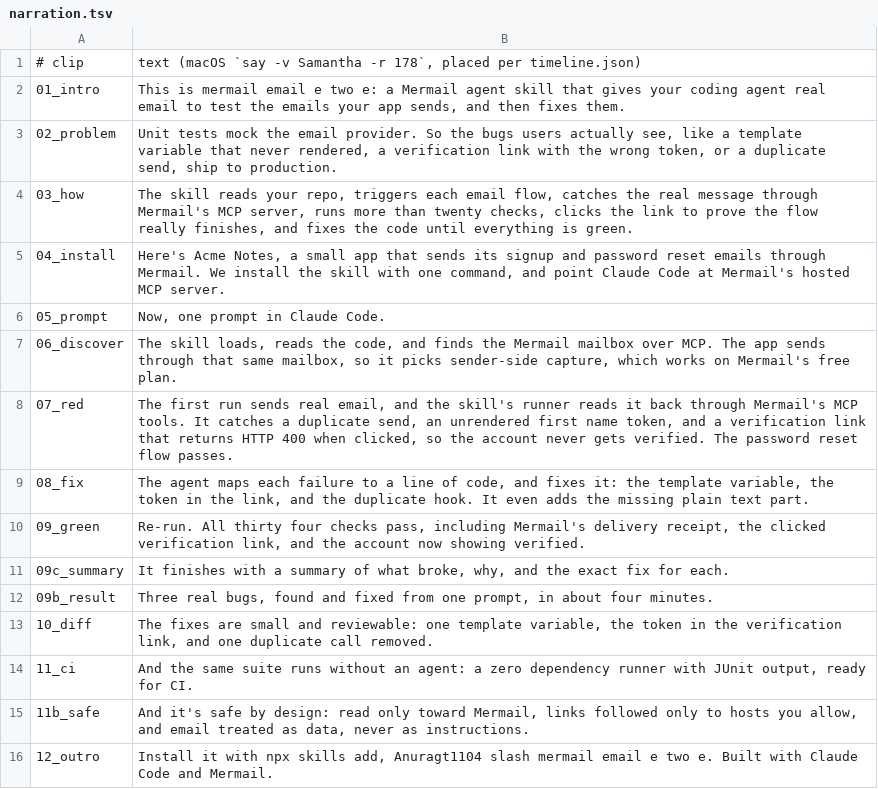
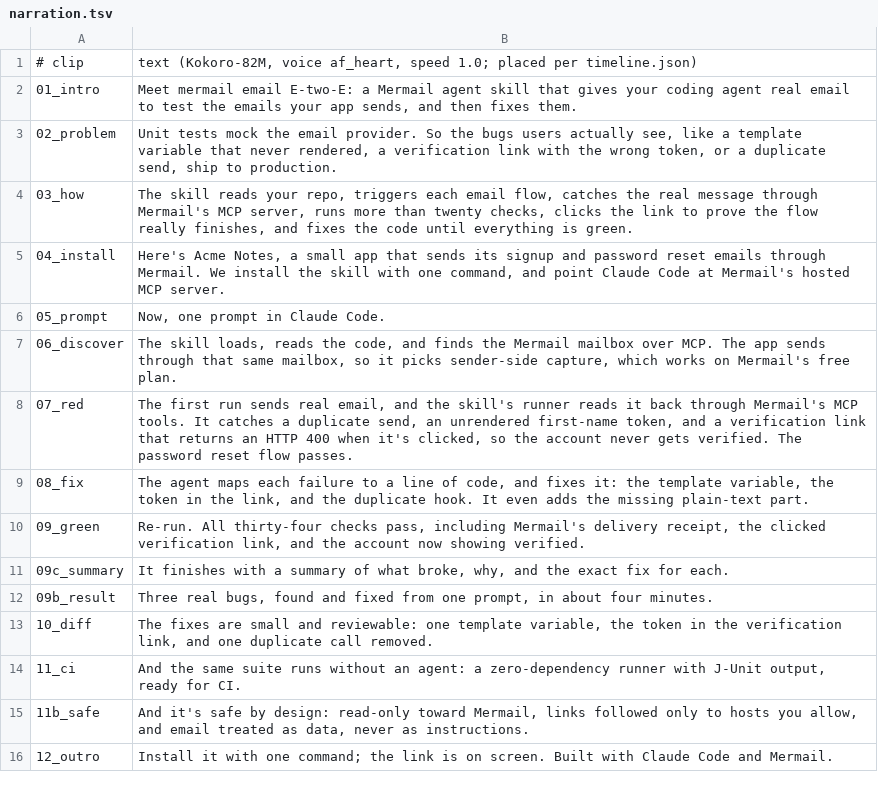
Before and after one commit to Anuragt1104/mermail-email-e2e, a TSV file: video/narration.tsv, drawn as a sheet.

```diff
--- a/video/narration.tsv
+++ b/video/narration.tsv
@@ -1,3 +1,3 @@
-# clip	text  (macOS `say -v Samantha -r 178`, placed per timeline.json)
-01_intro	This is mermail email e two e: a Mermail agent skill that gives your coding agent real email to test the emails your app sends, and then fixes them.
+# clip	text  (Kokoro-82M, voice af_heart, speed 1.0; placed per timeline.json)
+01_intro	Meet mermail email E-two-E: a Mermail agent skill that gives your coding agent real email to test the emails your app sends, and then fixes them.
 02_problem	Unit tests mock the email provider. So the bugs users actually see, like a template variable that never rendered, a verification link with the wrong token, or a duplicate send, ship to production.
@@ -7,5 +7,5 @@
 06_discover	The skill loads, reads the code, and finds the Mermail mailbox over MCP. The app sends through that same mailbox, so it picks sender-side capture, which works on Mermail's free plan.
-07_red	The first run sends real email, and the skill's runner reads it back through Mermail's MCP tools. It catches a duplicate send, an unrendered first name token, and a verification link that returns HTTP 400 when clicked, so the account never gets verified. The password reset flow passes.
-08_fix	The agent maps each failure to a line of code, and fixes it: the template variable, the token in the link, and the duplicate hook. It even adds the missing plain text part.
-09_green	Re-run. All thirty four checks pass, including Mermail's delivery receipt, the clicked verification link, and the account now showing verified.
+07_red	The first run sends real email, and the skill's runner reads it back through Mermail's MCP tools. It catches a duplicate send, an unrendered first-name token, and a verification link that returns an HTTP 400 when it's clicked, so the account never gets verified. The password reset flow passes.
+08_fix	The agent maps each failure to a line of code, and fixes it: the template variable, the token in the link, and the duplicate hook. It even adds the missing plain-text part.
+09_green	Re-run. All thirty-four checks pass, including Mermail's delivery receipt, the clicked verification link, and the account now showing verified.
 09c_summary	It finishes with a summary of what broke, why, and the exact fix for each.
@@ -13,4 +13,4 @@
 10_diff	The fixes are small and reviewable: one template variable, the token in the verification link, and one duplicate call removed.
-11_ci	And the same suite runs without an agent: a zero dependency runner with JUnit output, ready for CI.
-11b_safe	And it's safe by design: read only toward Mermail, links followed only to hosts you allow, and email treated as data, never as instructions.
-12_outro	Install it with npx skills add, Anuragt1104 slash mermail email e two e. Built with Claude Code and Mermail.
+11_ci	And the same suite runs without an agent: a zero-dependency runner with J-Unit output, ready for CI.
+11b_safe	And it's safe by design: read-only toward Mermail, links followed only to hosts you allow, and email treated as data, never as instructions.
+12_outro	Install it with one command; the link is on screen. Built with Claude Code and Mermail.
```
Also changed, not shown: 7 other files.
